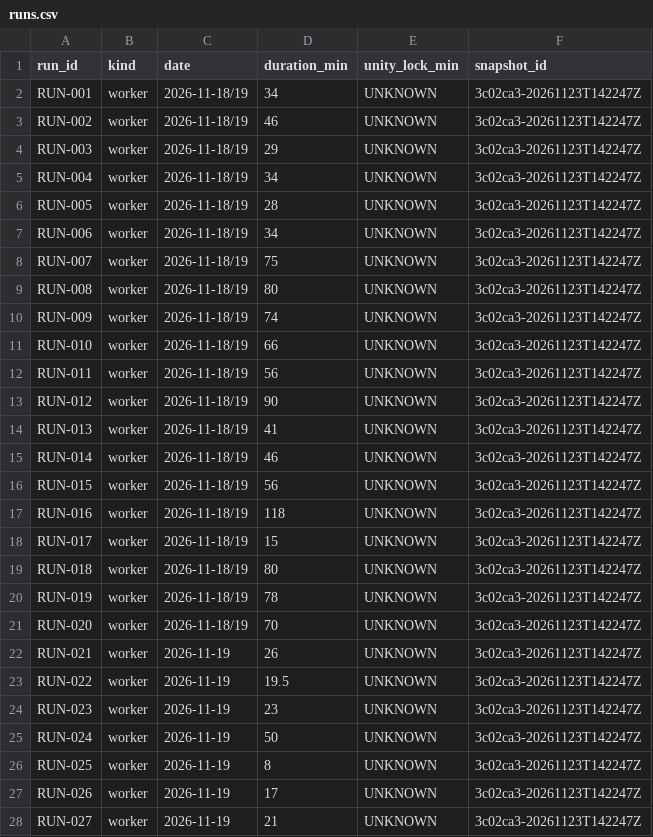
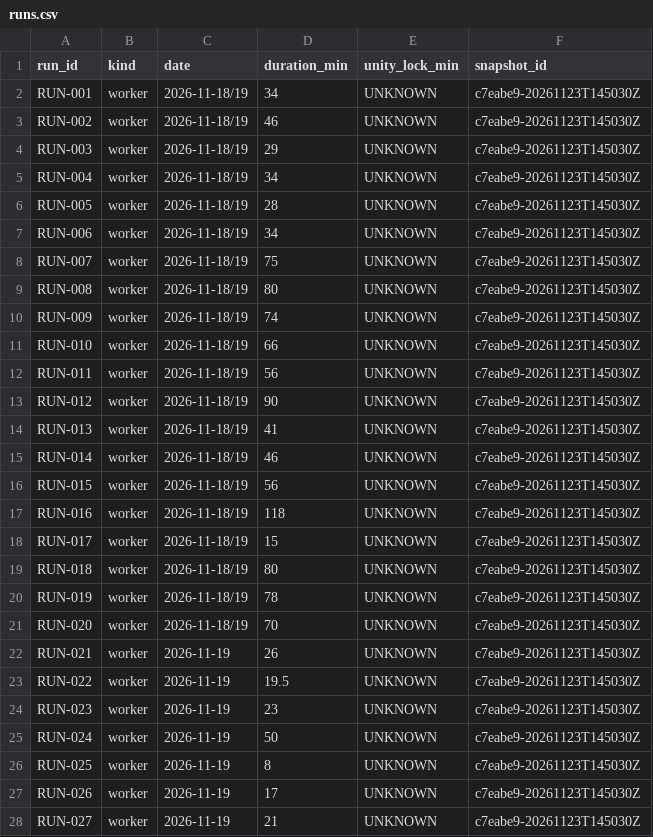
Before and after one commit to ksatriadipo/idle-space-courier-dashboard, a CSV file: data/runs.csv, drawn as a sheet; only a part is shown; the diff covers the shown part only.

```diff
--- a/data/runs.csv
+++ b/data/runs.csv
@@ -1,28 +1,28 @@
 run_id,kind,date,duration_min,unity_lock_min,snapshot_id
-RUN-001,worker,2026-11-18/19,34,UNKNOWN,3c02ca3-20261123T142247Z
-RUN-002,worker,2026-11-18/19,46,UNKNOWN,3c02ca3-20261123T142247Z
-RUN-003,worker,2026-11-18/19,29,UNKNOWN,3c02ca3-20261123T142247Z
-RUN-004,worker,2026-11-18/19,34,UNKNOWN,3c02ca3-20261123T142247Z
-RUN-005,worker,2026-11-18/19,28,UNKNOWN,3c02ca3-20261123T142247Z
-RUN-006,worker,2026-11-18/19,34,UNKNOWN,3c02ca3-20261123T142247Z
-RUN-007,worker,2026-11-18/19,75,UNKNOWN,3c02ca3-20261123T142247Z
-RUN-008,worker,2026-11-18/19,80,UNKNOWN,3c02ca3-20261123T142247Z
-RUN-009,worker,2026-11-18/19,74,UNKNOWN,3c02ca3-20261123T142247Z
-RUN-010,worker,2026-11-18/19,66,UNKNOWN,3c02ca3-20261123T142247Z
-RUN-011,worker,2026-11-18/19,56,UNKNOWN,3c02ca3-20261123T142247Z
-RUN-012,worker,2026-11-18/19,90,UNKNOWN,3c02ca3-20261123T142247Z
-RUN-013,worker,2026-11-18/19,41,UNKNOWN,3c02ca3-20261123T142247Z
-RUN-014,worker,2026-11-18/19,46,UNKNOWN,3c02ca3-20261123T142247Z
-RUN-015,worker,2026-11-18/19,56,UNKNOWN,3c02ca3-20261123T142247Z
-RUN-016,worker,2026-11-18/19,118,UNKNOWN,3c02ca3-20261123T142247Z
-RUN-017,worker,2026-11-18/19,15,UNKNOWN,3c02ca3-20261123T142247Z
-RUN-018,worker,2026-11-18/19,80,UNKNOWN,3c02ca3-20261123T142247Z
-RUN-019,worker,2026-11-18/19,78,UNKNOWN,3c02ca3-20261123T142247Z
-RUN-020,worker,2026-11-18/19,70,UNKNOWN,3c02ca3-20261123T142247Z
-RUN-021,worker,2026-11-19,26,UNKNOWN,3c02ca3-20261123T142247Z
-RUN-022,worker,2026-11-19,19.5,UNKNOWN,3c02ca3-20261123T142247Z
-RUN-023,worker,2026-11-19,23,UNKNOWN,3c02ca3-20261123T142247Z
-RUN-024,worker,2026-11-19,50,UNKNOWN,3c02ca3-20261123T142247Z
-RUN-025,worker,2026-11-19,8,UNKNOWN,3c02ca3-20261123T142247Z
-RUN-026,worker,2026-11-19,17,UNKNOWN,3c02ca3-20261123T142247Z
-RUN-027,worker,2026-11-19,21,UNKNOWN,3c02ca3-20261123T142247Z
+RUN-001,worker,2026-11-18/19,34,UNKNOWN,c7eabe9-20261123T145030Z
+RUN-002,worker,2026-11-18/19,46,UNKNOWN,c7eabe9-20261123T145030Z
+RUN-003,worker,2026-11-18/19,29,UNKNOWN,c7eabe9-20261123T145030Z
+RUN-004,worker,2026-11-18/19,34,UNKNOWN,c7eabe9-20261123T145030Z
+RUN-005,worker,2026-11-18/19,28,UNKNOWN,c7eabe9-20261123T145030Z
+RUN-006,worker,2026-11-18/19,34,UNKNOWN,c7eabe9-20261123T145030Z
+RUN-007,worker,2026-11-18/19,75,UNKNOWN,c7eabe9-20261123T145030Z
+RUN-008,worker,2026-11-18/19,80,UNKNOWN,c7eabe9-20261123T145030Z
+RUN-009,worker,2026-11-18/19,74,UNKNOWN,c7eabe9-20261123T145030Z
+RUN-010,worker,2026-11-18/19,66,UNKNOWN,c7eabe9-20261123T145030Z
+RUN-011,worker,2026-11-18/19,56,UNKNOWN,c7eabe9-20261123T145030Z
+RUN-012,worker,2026-11-18/19,90,UNKNOWN,c7eabe9-20261123T145030Z
+RUN-013,worker,2026-11-18/19,41,UNKNOWN,c7eabe9-20261123T145030Z
+RUN-014,worker,2026-11-18/19,46,UNKNOWN,c7eabe9-20261123T145030Z
+RUN-015,worker,2026-11-18/19,56,UNKNOWN,c7eabe9-20261123T145030Z
+RUN-016,worker,2026-11-18/19,118,UNKNOWN,c7eabe9-20261123T145030Z
+RUN-017,worker,2026-11-18/19,15,UNKNOWN,c7eabe9-20261123T145030Z
+RUN-018,worker,2026-11-18/19,80,UNKNOWN,c7eabe9-20261123T145030Z
+RUN-019,worker,2026-11-18/19,78,UNKNOWN,c7eabe9-20261123T145030Z
+RUN-020,worker,2026-11-18/19,70,UNKNOWN,c7eabe9-20261123T145030Z
+RUN-021,worker,2026-11-19,26,UNKNOWN,c7eabe9-20261123T145030Z
+RUN-022,worker,2026-11-19,19.5,UNKNOWN,c7eabe9-20261123T145030Z
+RUN-023,worker,2026-11-19,23,UNKNOWN,c7eabe9-20261123T145030Z
+RUN-024,worker,2026-11-19,50,UNKNOWN,c7eabe9-20261123T145030Z
+RUN-025,worker,2026-11-19,8,UNKNOWN,c7eabe9-20261123T145030Z
+RUN-026,worker,2026-11-19,17,UNKNOWN,c7eabe9-20261123T145030Z
+RUN-027,worker,2026-11-19,21,UNKNOWN,c7eabe9-20261123T145030Z
```
Also changed, not shown: 143 edited cells elsewhere in this file, data/decisions.csv, data/schedule.csv, 5 other files.
